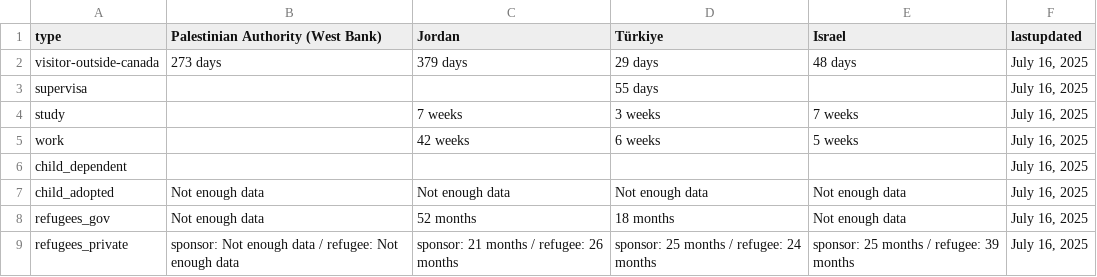
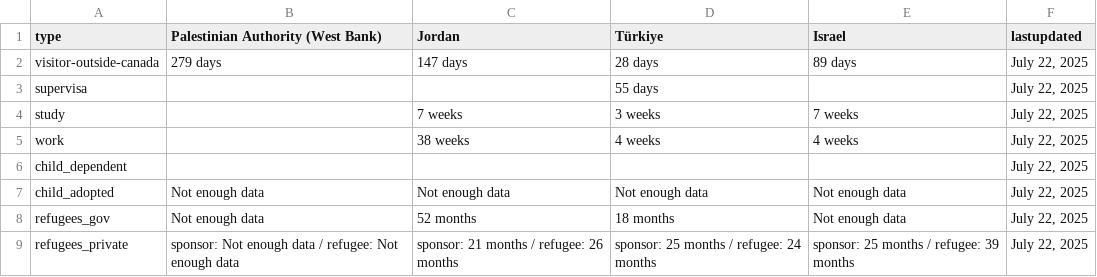
Before and after one commit to tinng81/cic-processing-times, a CSV file: formatted-selected-countries-data-ptime-en.csv, drawn as a sheet.

Commit message:
Flat: latest data (2025-07-24T00:19:34.202Z) {   "date": "2025-07-24T00:19:34.202Z",   "files": [     {       "name": "data-ptime-en.csv",       "deltaBytes": -40,       "source": "https://www.canada.ca/content/dam/ircc/documents/json/data-ptime-en.json"     },     {       "name": "data-ptime-en.json",       "deltaBytes": -40,       "source": "https://www.canada.ca/content/dam/ircc/documents/json/data-ptime-en.json"     },     {       "name": "formatted-data-ptime-en.csv",       "deltaBytes": 16,       "source": "https://www.canada.ca/content/dam/ircc/documents/json/data-ptime-en.json"     },     {       "name": "formatted-selected-countries-data-ptime-en.csv",       "deltaBytes": 0,       "source": "https://www.canada.ca/content/dam/ircc/documents/json/data-ptime-en.json"     },     {       "name": "data-ptime-non-country-en.csv",       "deltaBytes": 0,       "source": "https://www.canada.ca/content/dam/ircc/documents/json/data-ptime-non-country-en.json"     },     {       "name": "data-ptime-non-country-en.json",       "deltaBytes": -2,       "source": "https://www.canada.ca/content/dam/ircc/documents/json/data-ptime-non-country-en.json"     }   ] }

```diff
--- a/formatted-selected-countries-data-ptime-en.csv
+++ b/formatted-selected-countries-data-ptime-en.csv
@@ -1,9 +1,9 @@
 type,Palestinian Authority (West Bank),Jordan,Türkiye,Israel,lastupdated
-visitor-outside-canada,273 days,379 days,29 days,48 days,"July 16, 2025"
-supervisa,,,55 days,,"July 16, 2025"
-study,,7 weeks,3 weeks,7 weeks,"July 16, 2025"
-work,,42 weeks,6 weeks,5 weeks,"July 16, 2025"
-child_dependent,,,,,"July 16, 2025"
-child_adopted,Not enough data,Not enough data,Not enough data,Not enough data,"July 16, 2025"
-refugees_gov,Not enough data,52 months,18 months,Not enough data,"July 16, 2025"
-refugees_private,sponsor: Not enough data / refugee: Not enough data,sponsor: 21 months / refugee: 26 months,sponsor: 25 months / refugee: 24 months,sponsor: 25 months / refugee: 39 months,"July 16, 2025"
+visitor-outside-canada,279 days,147 days,28 days,89 days,"July 22, 2025"
+supervisa,,,55 days,,"July 22, 2025"
+study,,7 weeks,3 weeks,7 weeks,"July 22, 2025"
+work,,38 weeks,4 weeks,4 weeks,"July 22, 2025"
+child_dependent,,,,,"July 22, 2025"
+child_adopted,Not enough data,Not enough data,Not enough data,Not enough data,"July 22, 2025"
+refugees_gov,Not enough data,52 months,18 months,Not enough data,"July 22, 2025"
+refugees_private,sponsor: Not enough data / refugee: Not enough data,sponsor: 21 months / refugee: 26 months,sponsor: 25 months / refugee: 24 months,sponsor: 25 months / refugee: 39 months,"July 22, 2025"
```
Also changed, not shown: data-ptime-en.csv, data-ptime-non-country-en.csv, 3 other files.
